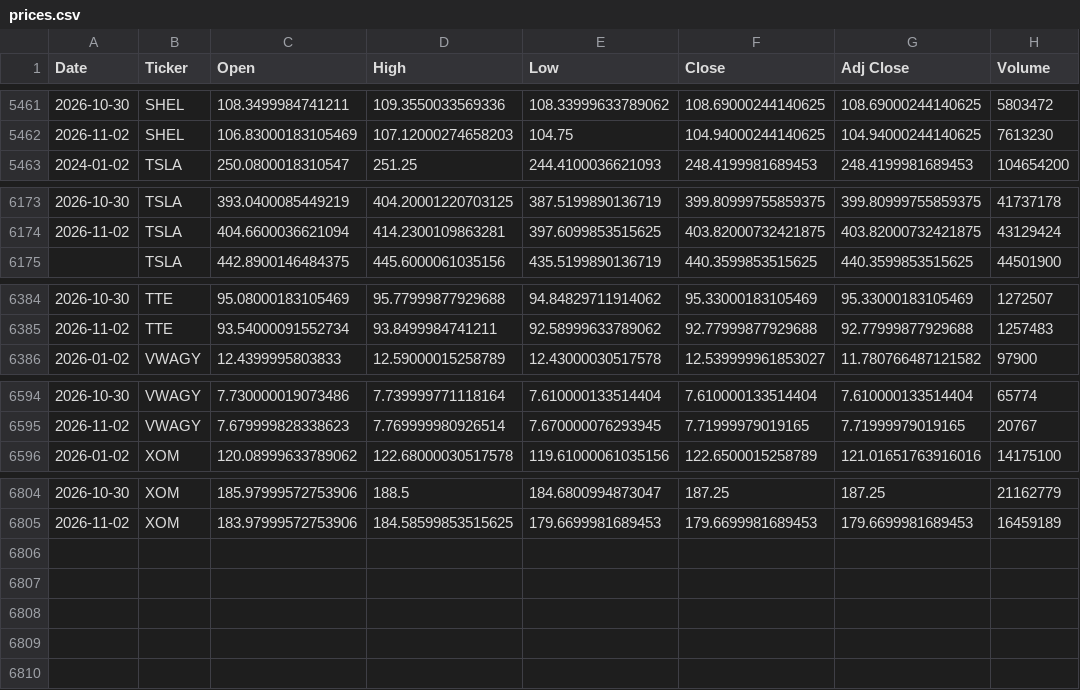
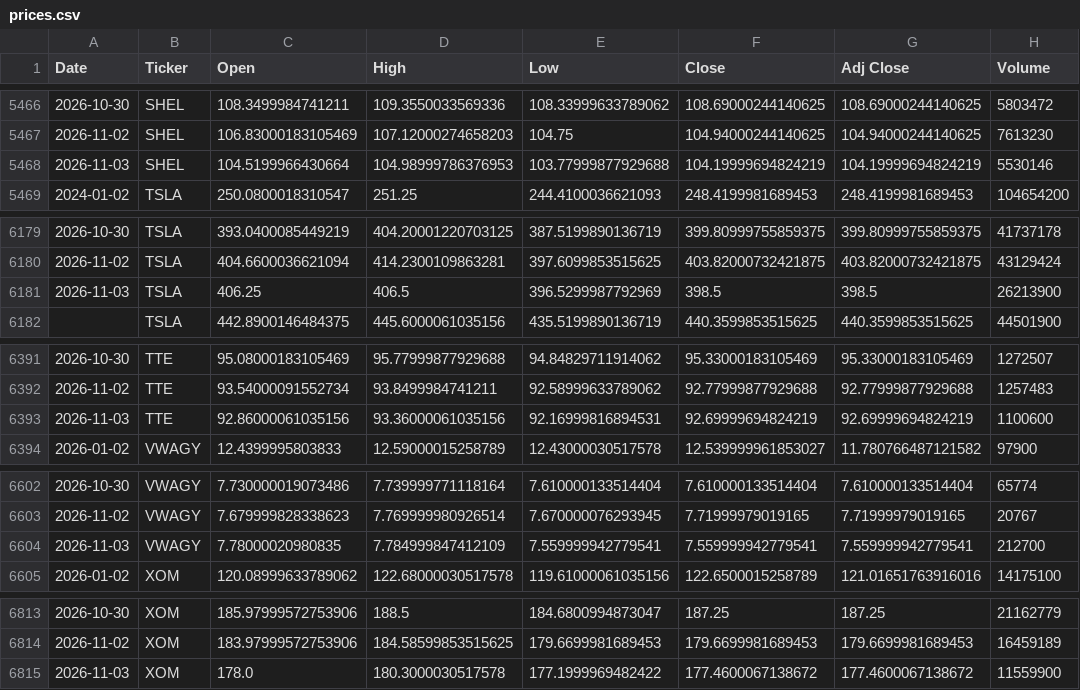
Before and after one commit to icengel91/WebMiningProject, a CSV file: data/raw/prices/prices.csv, drawn as a sheet; only a part is shown, gaps mark what is left out; the diff covers the shown part only.

```diff
--- a/data/raw/prices/prices.csv
+++ b/data/raw/prices/prices.csv
@@ -5462,2 +5467,3 @@ Date,Ticker,Open,High,Low,Close,Adj Close,Volume
 2026-11-02,SHEL,106.83000183105469,107.12000274658203,104.75,104.94000244140625,104.94000244140625,7613230
+2026-11-03,SHEL,104.5199966430664,104.98999786376953,103.77999877929688,104.19999694824219,104.19999694824219,5530146
 2024-01-02,TSLA,250.0800018310547,251.25,244.4100036621093,248.4199981689453,248.4199981689453,104654200
@@ -6174,2 +6180,3 @@ Date,Ticker,Open,High,Low,Close,Adj Close,Volume
 2026-11-02,TSLA,404.6600036621094,414.2300109863281,397.6099853515625,403.82000732421875,403.82000732421875,43129424
+2026-11-03,TSLA,406.25,406.5,396.5299987792969,398.5,398.5,26213900
 ,TSLA,442.8900146484375,445.6000061035156,435.5199890136719,440.3599853515625,440.3599853515625,44501900
@@ -6385,2 +6392,3 @@ Date,Ticker,Open,High,Low,Close,Adj Close,Volume
 2026-11-02,TTE,93.54000091552734,93.8499984741211,92.58999633789062,92.77999877929688,92.77999877929688,1257483
+2026-11-03,TTE,92.86000061035156,93.36000061035156,92.16999816894531,92.69999694824219,92.69999694824219,1100600
 2026-01-02,VWAGY,12.4399995803833,12.59000015258789,12.43000030517578,12.539999961853027,11.780766487121582,97900
@@ -6595,2 +6603,3 @@ Date,Ticker,Open,High,Low,Close,Adj Close,Volume
 2026-11-02,VWAGY,7.679999828338623,7.769999980926514,7.670000076293945,7.71999979019165,7.71999979019165,20767
+2026-11-03,VWAGY,7.78000020980835,7.784999847412109,7.559999942779541,7.559999942779541,7.559999942779541,212700
 2026-01-02,XOM,120.08999633789062,122.68000030517578,119.61000061035156,122.6500015258789,121.01651763916016,14175100
@@ -6805 +6814,2 @@ Date,Ticker,Open,High,Low,Close,Adj Close,Volume
 2026-11-02,XOM,183.97999572753906,184.58599853515625,179.6699981689453,179.6699981689453,179.6699981689453,16459189
+2026-11-03,XOM,178.0,180.3000030517578,177.1999969482422,177.4600067138672,177.4600067138672,11559900
```
Also changed, not shown: 5 added rows elsewhere in this file, 1 other file.
